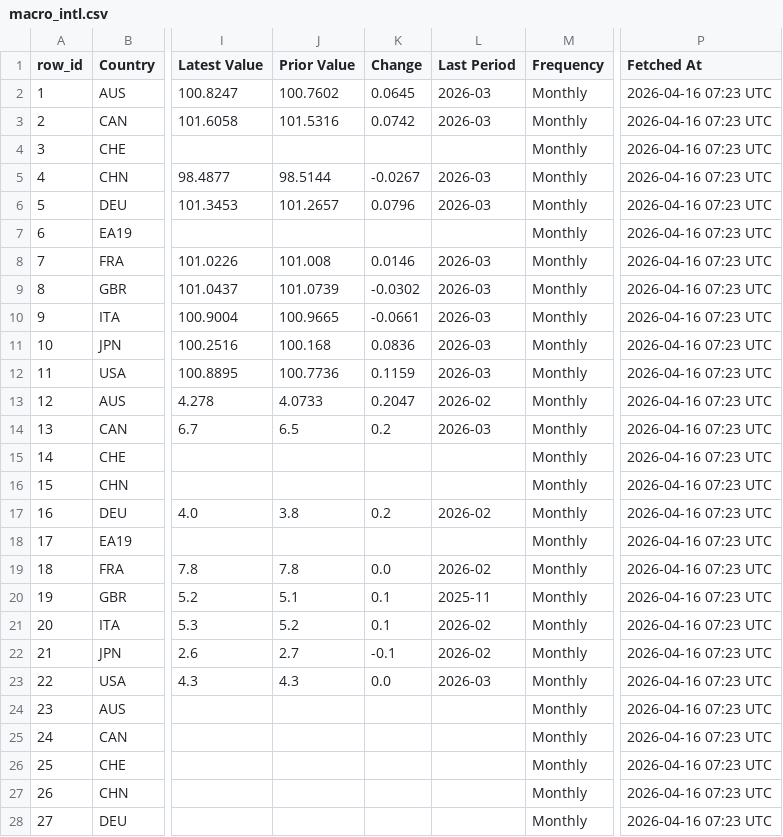
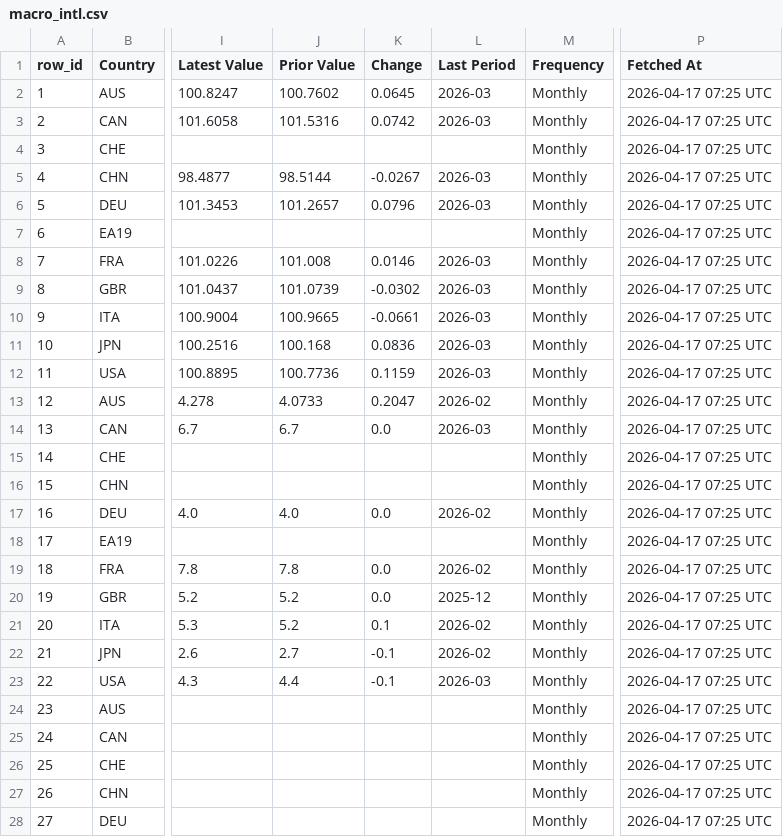
Before and after one commit to Kasim81/market_dash_auto, a CSV file: data/macro_intl.csv, drawn as a sheet; only a part is shown, gaps mark what is left out; the diff covers the shown part only; the diff names each change by its address in the sheet, - before the commit and + after, or states it on an @@ line.

```diff
--- a/data/macro_intl.csv
+++ b/data/macro_intl.csv
-P2:P28 (Fetched At): 2026-04-16 07:23 UTC
+P2:P28 (Fetched At): 2026-04-17 07:25 UTC
-J14 (Prior Value): 6.5
+J14 (Prior Value): 6.7
-K14 (Change): 0.2
+K14 (Change): 0.0
-J17 (Prior Value): 3.8
+J17 (Prior Value): 4.0
-K17 (Change): 0.2
+K17 (Change): 0.0
-J20 (Prior Value): 5.1
+J20 (Prior Value): 5.2
-K20 (Change): 0.1
+K20 (Change): 0.0
-L20 (Last Period): 2025-11
+L20 (Last Period): 2025-12
-J23 (Prior Value): 4.3
+J23 (Prior Value): 4.4
-K23 (Change): 0.0
+K23 (Change): -0.1
```
Also changed, not shown: 31 edited cells elsewhere in this file, data/macro_intl_hist.csv, data/macro_us.csv, 7 other files.
